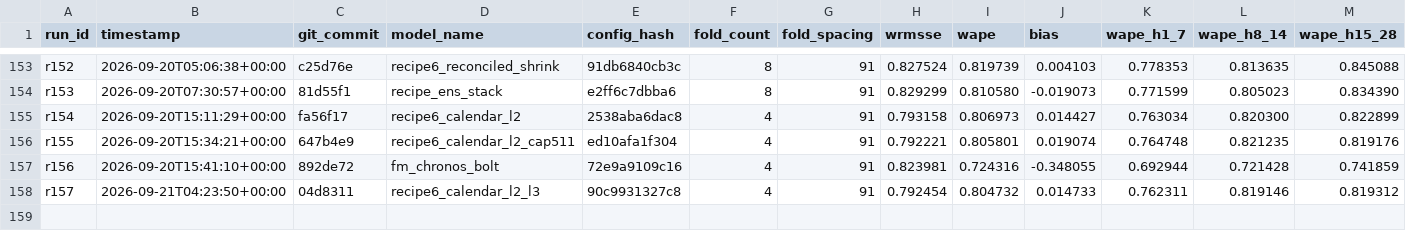
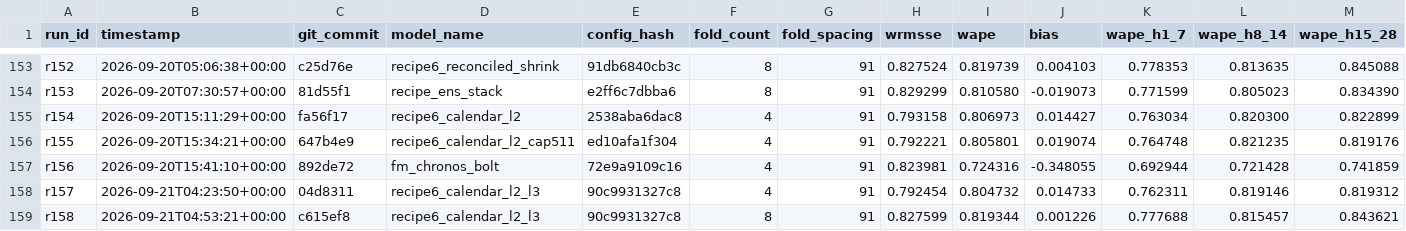
Before and after one commit to rslayer/kepler, a CSV file: runs/runs.csv, drawn as a sheet; only a part is shown, gaps mark what is left out; rows hold the shown columns only; the diff names each change by its address in the sheet, - before the commit and + after, or states it on an @@ line.

```diff
--- a/runs/runs.csv
+++ b/runs/runs.csv
+row 159: r158 | 2026-09-21T04:53:21+00:00 | c615ef8 | recipe6_calendar_l2_l3 | 90c9931327c8 | 8 | 91 | 0.827599 | 0.819344 | 0.001226 | 0.777688 | 0.815457 | 0.843621
```
Also changed, not shown: hypotheses/m5_all/ledger.csv, 2 other files.
